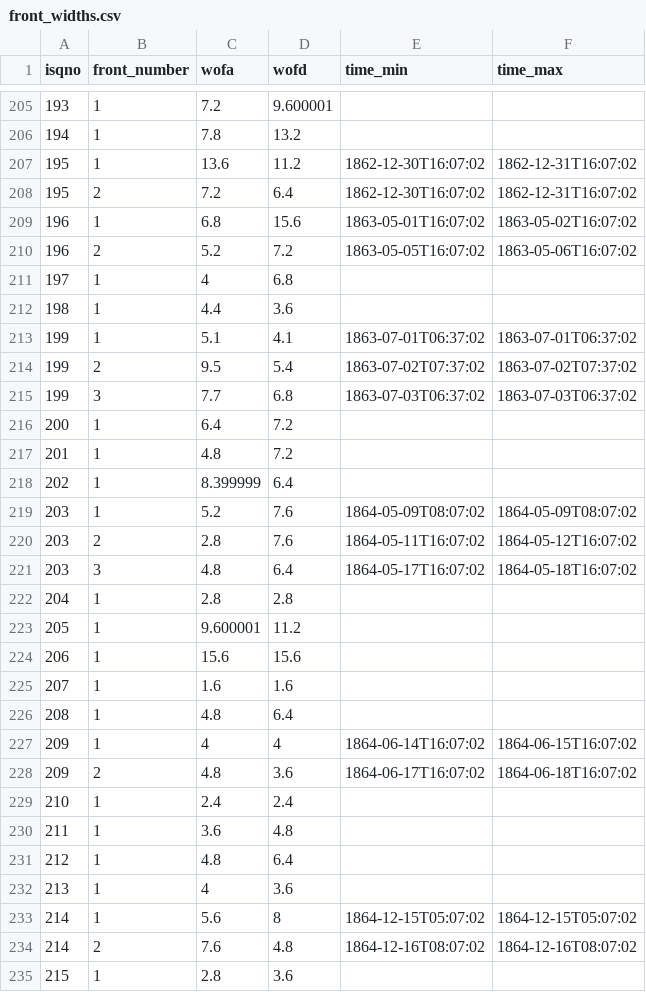
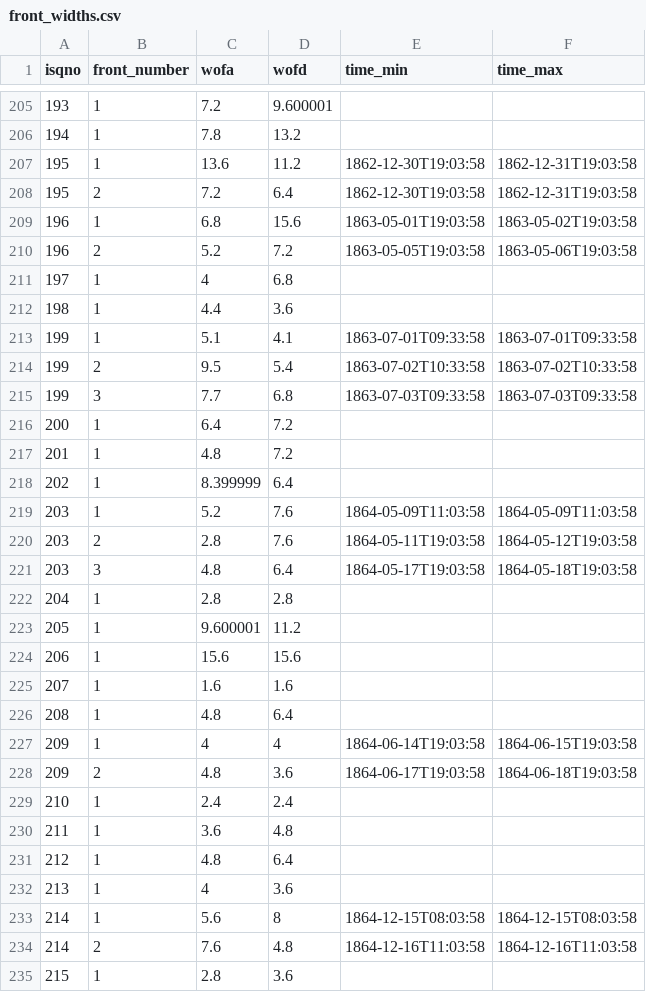
Before and after one commit to nporwal/cdb13_ml_analysis, a CSV file: data/front_widths.csv, drawn as a sheet; only a part is shown, gaps mark what is left out; the diff covers the shown part only.

```diff
--- a/data/front_widths.csv
+++ b/data/front_widths.csv
@@ -206,11 +206,11 @@
 194,1,7.8,13.2,,
-195,1,13.6,11.2,"1862-12-30T16:07:02","1862-12-31T16:07:02"
-195,2,7.2,6.4,"1862-12-30T16:07:02","1862-12-31T16:07:02"
-196,1,6.8,15.6,"1863-05-01T16:07:02","1863-05-02T16:07:02"
-196,2,5.2,7.2,"1863-05-05T16:07:02","1863-05-06T16:07:02"
+195,1,13.6,11.2,"1862-12-30T19:03:58","1862-12-31T19:03:58"
+195,2,7.2,6.4,"1862-12-30T19:03:58","1862-12-31T19:03:58"
+196,1,6.8,15.6,"1863-05-01T19:03:58","1863-05-02T19:03:58"
+196,2,5.2,7.2,"1863-05-05T19:03:58","1863-05-06T19:03:58"
 197,1,4,6.8,,
 198,1,4.4,3.6,,
-199,1,5.1,4.1,"1863-07-01T06:37:02","1863-07-01T06:37:02"
-199,2,9.5,5.4,"1863-07-02T07:37:02","1863-07-02T07:37:02"
-199,3,7.7,6.8,"1863-07-03T06:37:02","1863-07-03T06:37:02"
+199,1,5.1,4.1,"1863-07-01T09:33:58","1863-07-01T09:33:58"
+199,2,9.5,5.4,"1863-07-02T10:33:58","1863-07-02T10:33:58"
+199,3,7.7,6.8,"1863-07-03T09:33:58","1863-07-03T09:33:58"
 200,1,6.4,7.2,,
@@ -218,5 +218,5 @@
 202,1,8.399999,6.4,,
-203,1,5.2,7.6,"1864-05-09T08:07:02","1864-05-09T08:07:02"
-203,2,2.8,7.6,"1864-05-11T16:07:02","1864-05-12T16:07:02"
-203,3,4.8,6.4,"1864-05-17T16:07:02","1864-05-18T16:07:02"
+203,1,5.2,7.6,"1864-05-09T11:03:58","1864-05-09T11:03:58"
+203,2,2.8,7.6,"1864-05-11T19:03:58","1864-05-12T19:03:58"
+203,3,4.8,6.4,"1864-05-17T19:03:58","1864-05-18T19:03:58"
 204,1,2.8,2.8,,
@@ -226,4 +226,4 @@
 208,1,4.8,6.4,,
-209,1,4,4,"1864-06-14T16:07:02","1864-06-15T16:07:02"
-209,2,4.8,3.6,"1864-06-17T16:07:02","1864-06-18T16:07:02"
+209,1,4,4,"1864-06-14T19:03:58","1864-06-15T19:03:58"
+209,2,4.8,3.6,"1864-06-17T19:03:58","1864-06-18T19:03:58"
 210,1,2.4,2.4,,
@@ -232,4 +232,4 @@
 213,1,4,3.6,,
-214,1,5.6,8,"1864-12-15T05:07:02","1864-12-15T05:07:02"
-214,2,7.6,4.8,"1864-12-16T08:07:02","1864-12-16T08:07:02"
+214,1,5.6,8,"1864-12-15T08:03:58","1864-12-15T08:03:58"
+214,2,7.6,4.8,"1864-12-16T11:03:58","1864-12-16T11:03:58"
 215,1,2.8,3.6,,
```
Also changed, not shown: 120 edited cells elsewhere in this file, data/terrain.csv, data/weather.csv, 4 other files.
